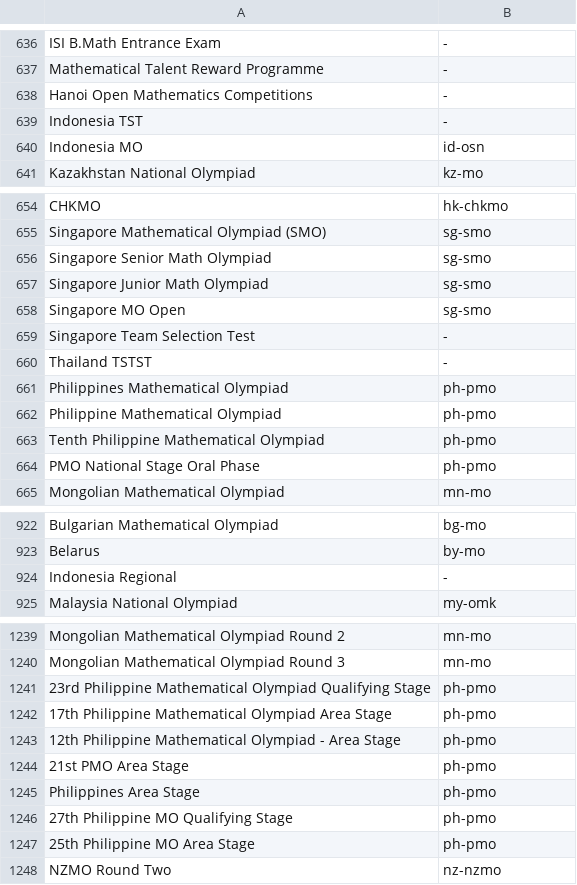
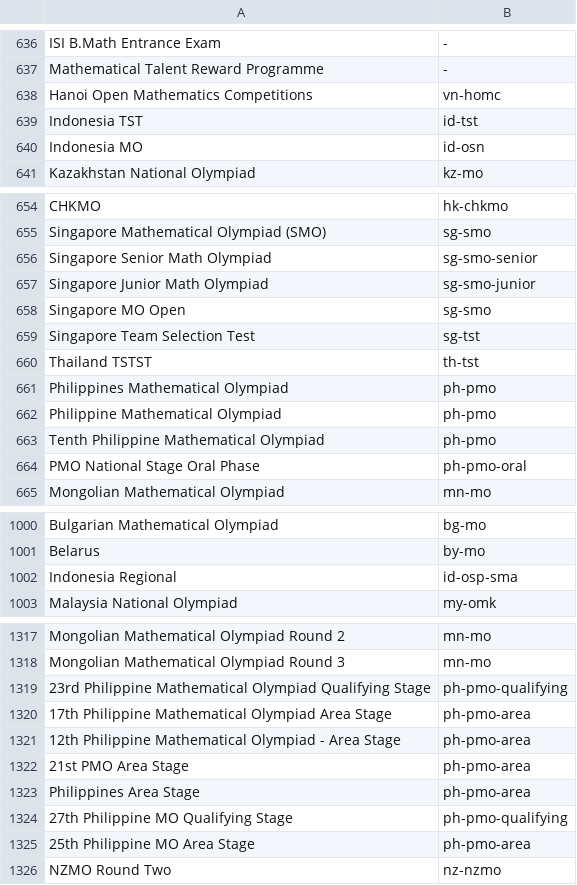
Before and after one commit to tamnd/olymmath, a TSV file: registers/competition-aliases.tsv, drawn as a sheet; only a part is shown, gaps mark what is left out; the diff covers the shown part only.

```diff
--- a/registers/competition-aliases.tsv
+++ b/registers/competition-aliases.tsv
@@ -637,4 +637,4 @@ ISI B.Math Entrance Exam	-
 Mathematical Talent Reward Programme	-
-Hanoi Open Mathematics Competitions	-
-Indonesia TST	-
+Hanoi Open Mathematics Competitions	vn-homc
+Indonesia TST	id-tst
 Indonesia MO	id-osn
@@ -655,7 +655,7 @@ CHKMO	hk-chkmo
 Singapore Mathematical Olympiad (SMO)	sg-smo
-Singapore Senior Math Olympiad	sg-smo
-Singapore Junior Math Olympiad	sg-smo
+Singapore Senior Math Olympiad	sg-smo-senior
+Singapore Junior Math Olympiad	sg-smo-junior
 Singapore MO Open	sg-smo
-Singapore Team Selection Test	-
-Thailand TSTST	-
+Singapore Team Selection Test	sg-tst
+Thailand TSTST	th-tst
 Philippines Mathematical Olympiad	ph-pmo
@@ -663,3 +663,3 @@ Philippine Mathematical Olympiad	ph-pmo
 Tenth Philippine Mathematical Olympiad	ph-pmo
-PMO National Stage Oral Phase	ph-pmo
+PMO National Stage Oral Phase	ph-pmo-oral
 Mongolian Mathematical Olympiad	mn-mo
@@ -923,3 +1001,3 @@ Bulgarian Mathematical Olympiad	bg-mo
 Belarus	by-mo
-Indonesia Regional	-
+Indonesia Regional	id-osp-sma
 Malaysia National Olympiad	my-omk
@@ -1240,9 +1318,9 @@ Mongolian Mathematical Olympiad Round 2	mn-mo
 Mongolian Mathematical Olympiad Round 3	mn-mo
-23rd Philippine Mathematical Olympiad Qualifying Stage	ph-pmo
-17th Philippine Mathematical Olympiad Area Stage	ph-pmo
-12th Philippine Mathematical Olympiad - Area Stage	ph-pmo
-21st PMO Area Stage	ph-pmo
-Philippines Area Stage	ph-pmo
-27th Philippine MO Qualifying Stage	ph-pmo
-25th Philippine MO Area Stage	ph-pmo
+23rd Philippine Mathematical Olympiad Qualifying Stage	ph-pmo-qualifying
+17th Philippine Mathematical Olympiad Area Stage	ph-pmo-area
+12th Philippine Mathematical Olympiad - Area Stage	ph-pmo-area
+21st PMO Area Stage	ph-pmo-area
+Philippines Area Stage	ph-pmo-area
+27th Philippine MO Qualifying Stage	ph-pmo-qualifying
+25th Philippine MO Area Stage	ph-pmo-area
 NZMO Round Two	nz-nzmo
```
Also changed, not shown: 78 added rows and 3 edited cells elsewhere in this file, 3 other files.
